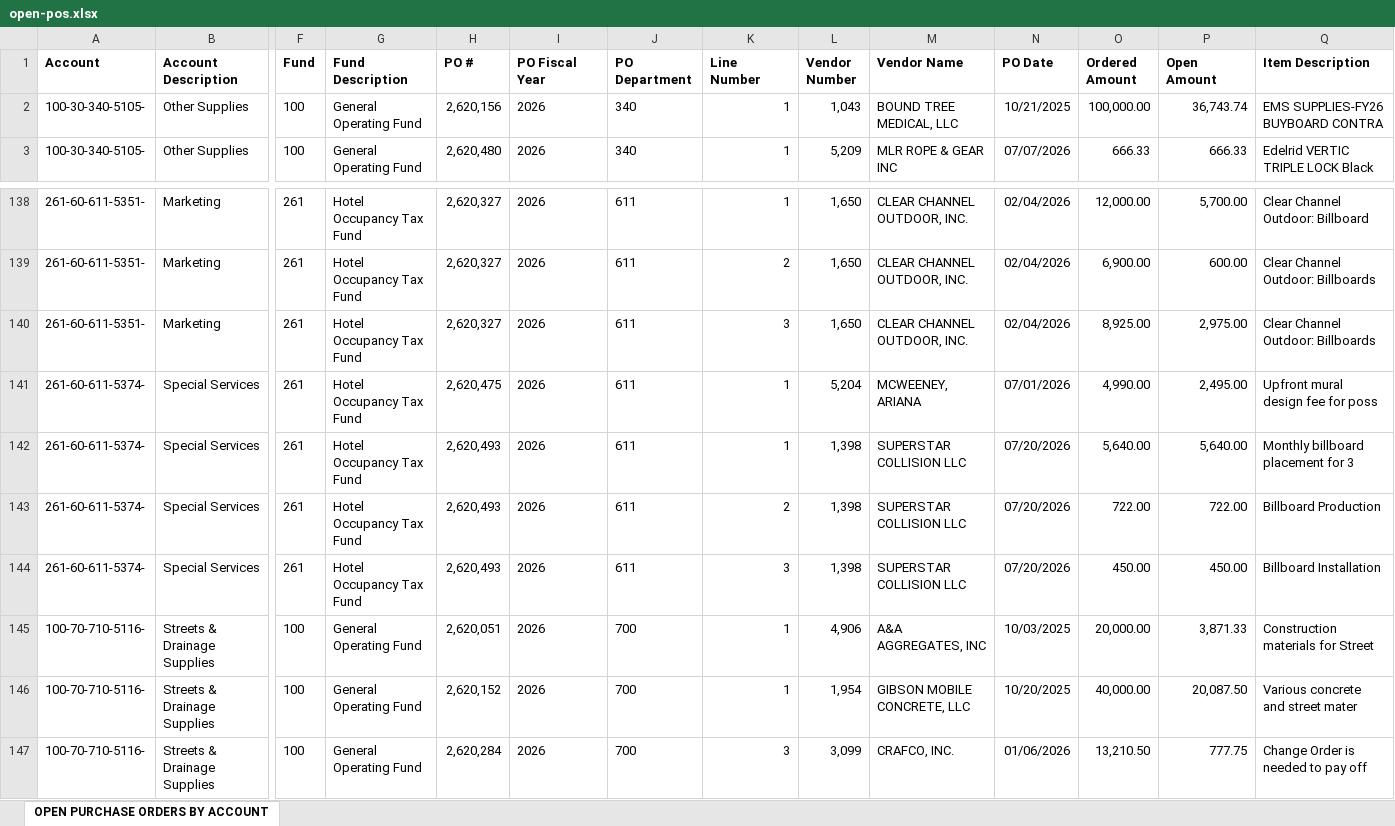
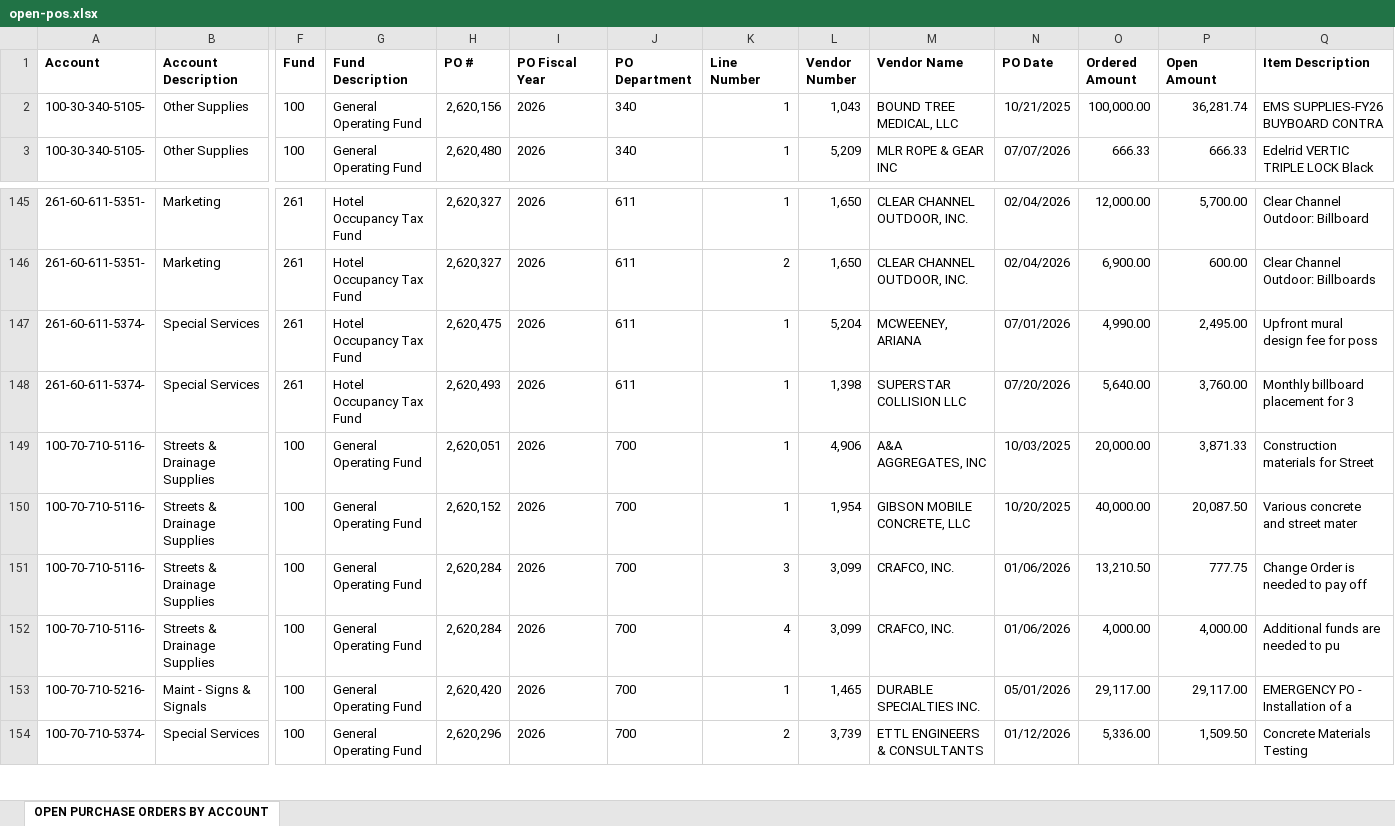
Before and after one commit to chfd-dashboard/Budget.Calculator, an Excel workbook: data/open-pos.xlsx, sheet OPEN PURCHASE ORDERS BY ACCOUNT, drawn as a sheet; only a part is shown, gaps mark what is left out; the shorter side is filled out with more unchanged rows; values as stored, in another font and other column widths than the file's, no borders; removed rows and columns are numbered as before the commit, all else as after; rows hold the shown columns only; the diff covers the shown part only; the diff names each change by its address in the sheet, - before the commit and + after, or states it on an @@ line.

Commit message:
data: update data/open-pos.xlsx

```diff
--- a/data/open-pos.xlsx (sheet OPEN PURCHASE ORDERS BY ACCOUNT)
+++ b/data/open-pos.xlsx (sheet OPEN PURCHASE ORDERS BY ACCOUNT)
-P2 (Open Amount): 36,743.74
+P2 (Open Amount): 36,281.74
-row 140: 261-60-611-5351- | Marketing | 261 | Hotel Occupancy Tax Fund | 2,620,327 | 2026 | 611 | 3 | 1,650 | CLEAR CHANNEL OUTDOOR, INC. | 02/04/2026 | 8,925.00 | 2,975.00 | Clear Channel Outdoor: Billboards
-P148 (Open Amount): 5,640.00
+P148 (Open Amount): 3,760.00
-row 143: 261-60-611-5374- | Special Services | 261 | Hotel Occupancy Tax Fund | 2,620,493 | 2026 | 611 | 2 | 1,398 | SUPERSTAR COLLISION LLC | 07/20/2026 | 722.00 | 722.00 | Billboard Production
-row 144: 261-60-611-5374- | Special Services | 261 | Hotel Occupancy Tax Fund | 2,620,493 | 2026 | 611 | 3 | 1,398 | SUPERSTAR COLLISION LLC | 07/20/2026 | 450.00 | 450.00 | Billboard Installation
```
Also changed, not shown: 8 added rows, 1 removed row and 3 edited cells elsewhere in this sheet.
